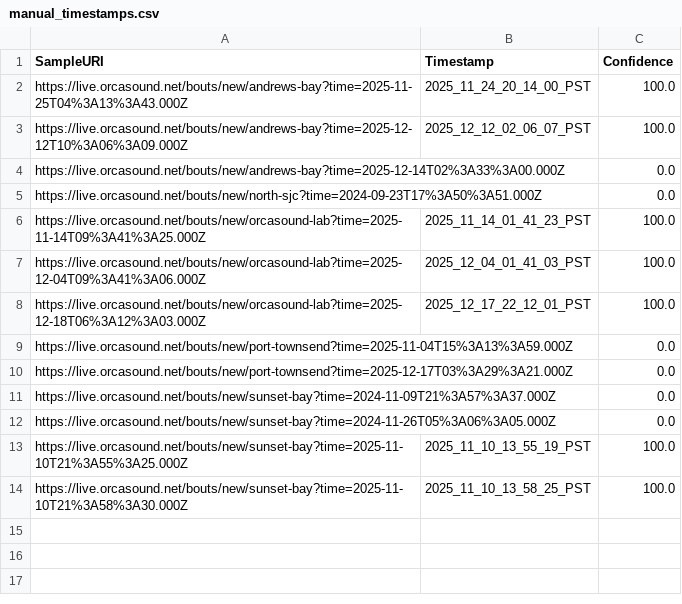
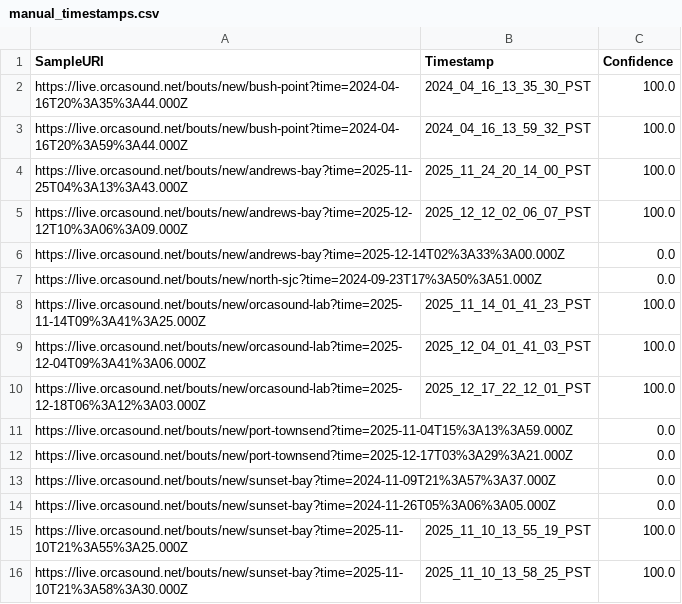
Before and after one commit to orcasound/pods-ai, a CSV file: ModelTraining/output/csv/manual_timestamps.csv, drawn as a sheet; the diff names each change by its address in the sheet, - before the commit and + after, or states it on an @@ line.

```diff
--- a/ModelTraining/output/csv/manual_timestamps.csv
+++ b/ModelTraining/output/csv/manual_timestamps.csv
+row 2: https://live.orcasound.net/bouts/new/bush-point?time=2024-04-16T20%3A35%3A44.000Z | 2024_04_16_13_35_30_PST | 100.0
+row 3: https://live.orcasound.net/bouts/new/bush-point?time=2024-04-16T20%3A59%3A44.000Z | 2024_04_16_13_59_32_PST | 100.0
```
Also changed, not shown: ModelTraining/output/csv/training_samples.csv, 3 other files.
